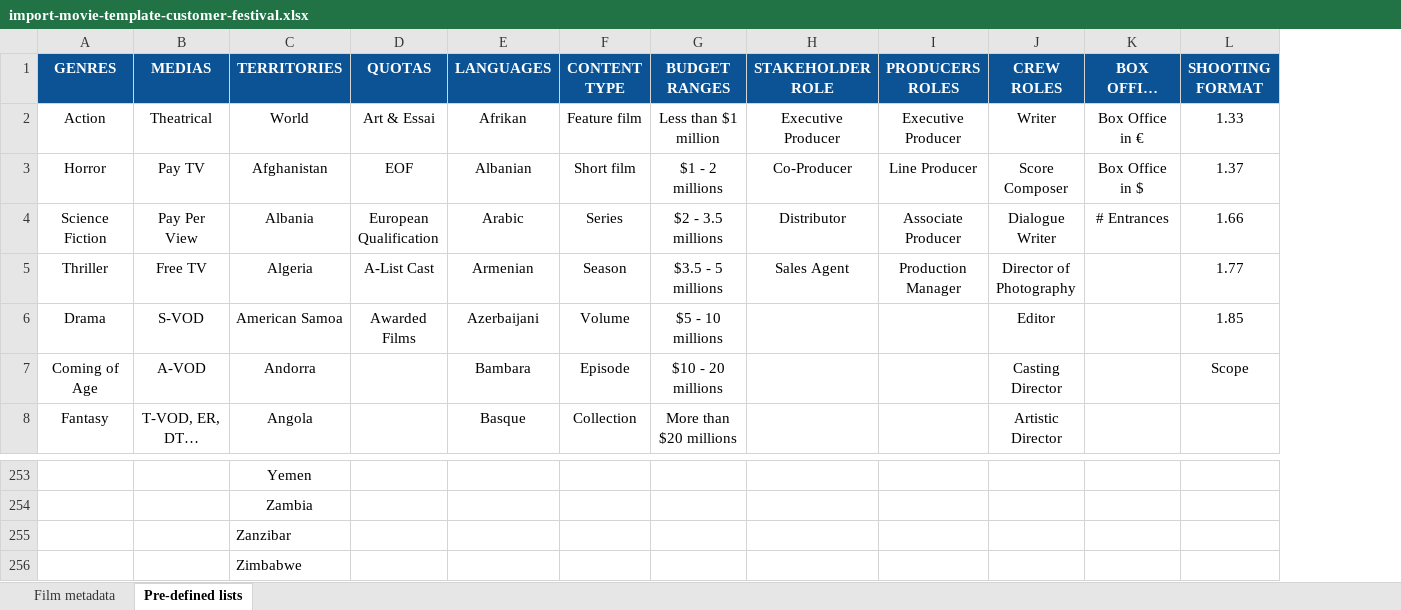
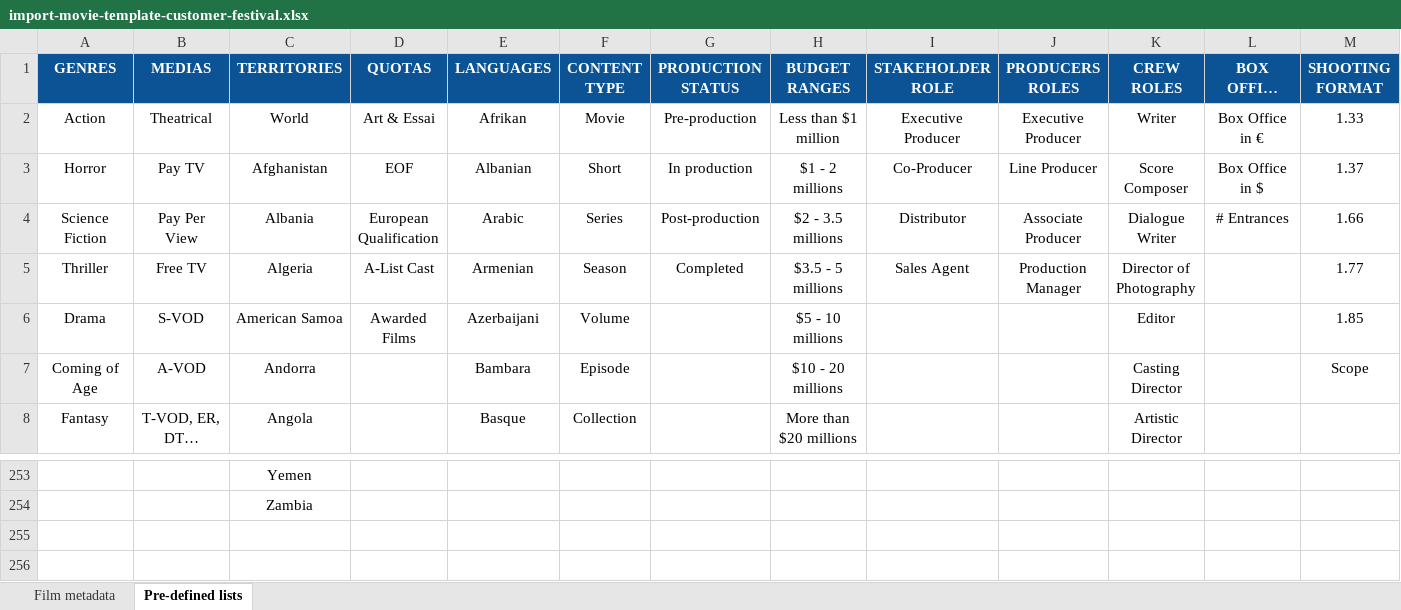
Before and after one commit to blockframes/blockframes, an Excel workbook: libs/ui/src/lib/assets/templates/import-movie-template-customer-festival.xlsx, sheet Pre-defined lists, drawn as a sheet; only a part is shown, gaps mark what is left out; long unchanged cells end in …; values as stored, in another font and other column widths than the file's, no borders; removed rows and columns are numbered as before the commit, all else as after; rows hold the shown columns only; the diff names each change by its address in the sheet, - before the commit and + after, or states it on an @@ line.

```diff
--- a/libs/ui/src/lib/assets/templates/import-movie-template-customer-festival.xlsx (sheet Pre-defined lists)
+++ b/libs/ui/src/lib/assets/templates/import-movie-template-customer-festival.xlsx (sheet Pre-defined lists)
+column G (PRODUCTION STATUS), rows 2-5: Pre-production | In production | Post-production | Completed
-F2 (CONTENT TYPE): Feature film
+F2 (CONTENT TYPE): Movie
-F3 (CONTENT TYPE): Short film
+F3 (CONTENT TYPE): Short
-row 255:  |  | Zanzibar
-row 256:  |  | Zimbabwe
```
Also changed, not shown: sheet Film metadata, charts or pictures, libs/ui/src/lib/assets/templates/import-movie-template-customer-catalog.xlsx.
